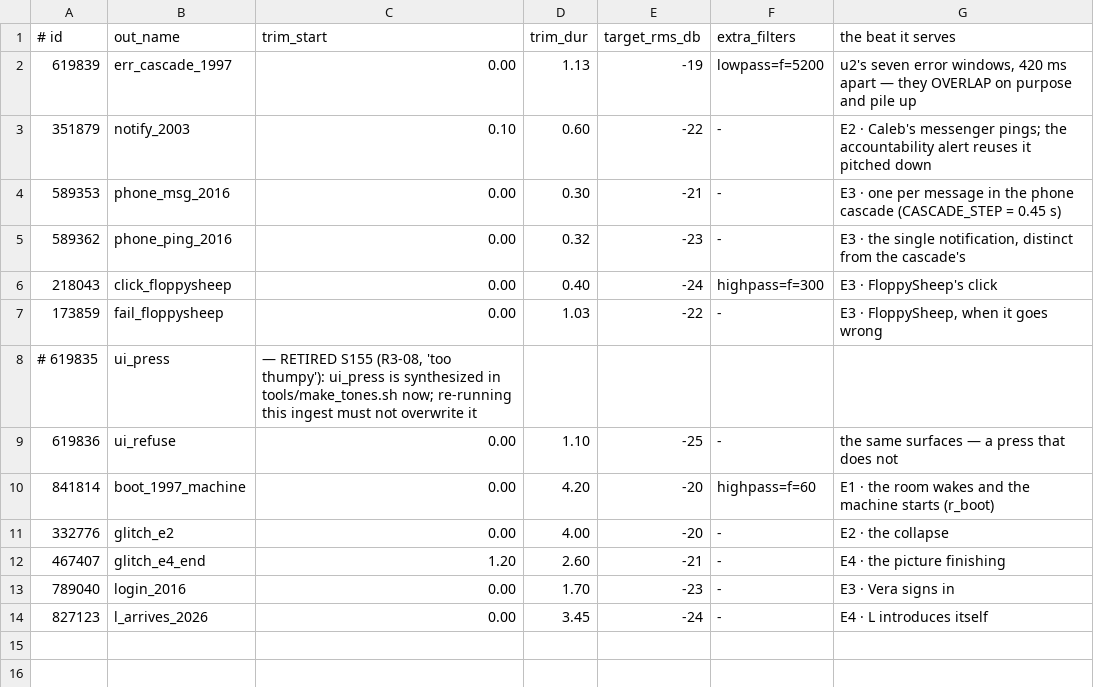
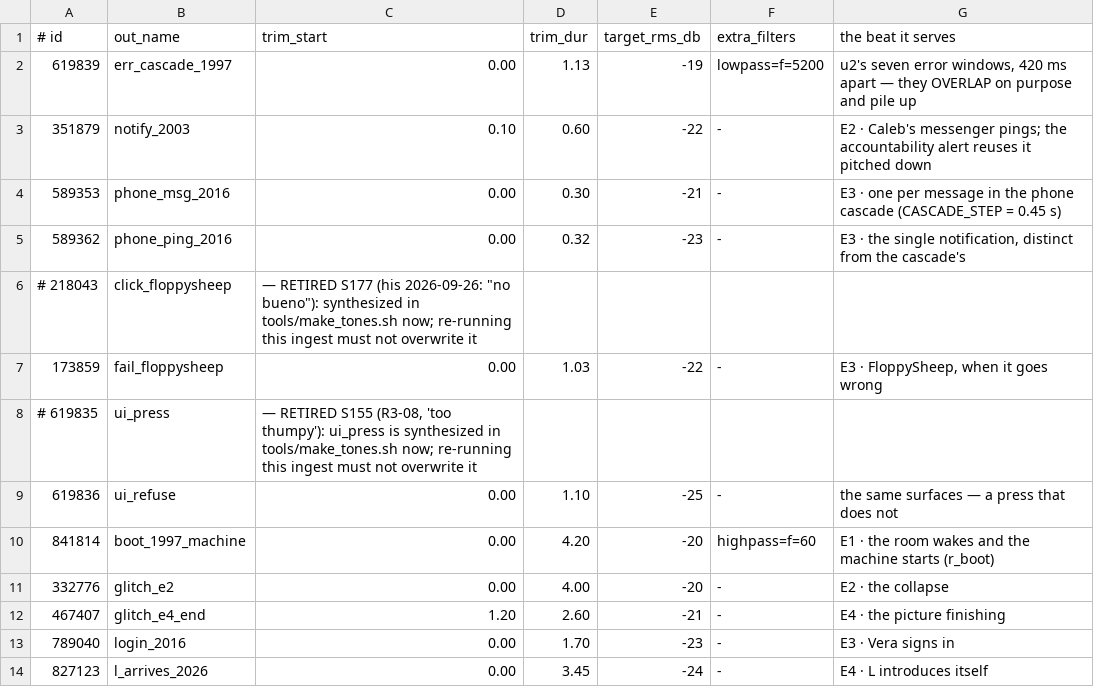
Before and after one commit to sergioroxo/update-available, a TSV file: data/audio/ingest.tsv, drawn as a sheet.

```diff
--- a/data/audio/ingest.tsv
+++ b/data/audio/ingest.tsv
@@ -5,3 +5,3 @@
 589362	phone_ping_2016	0.00	0.32	-23	-	E3 · the single notification, distinct from the cascade's
-218043	click_floppysheep	0.00	0.40	-24	highpass=f=300	E3 · FloppySheep's click
+# 218043	click_floppysheep	— RETIRED S177 (his 2026-09-26: "no bueno"): synthesized in tools/make_tones.sh now; re-running this ingest must not overwrite it
 173859	fail_floppysheep	0.00	1.03	-22	-	E3 · FloppySheep, when it goes wrong
```
Also changed, not shown: 18 other files.
